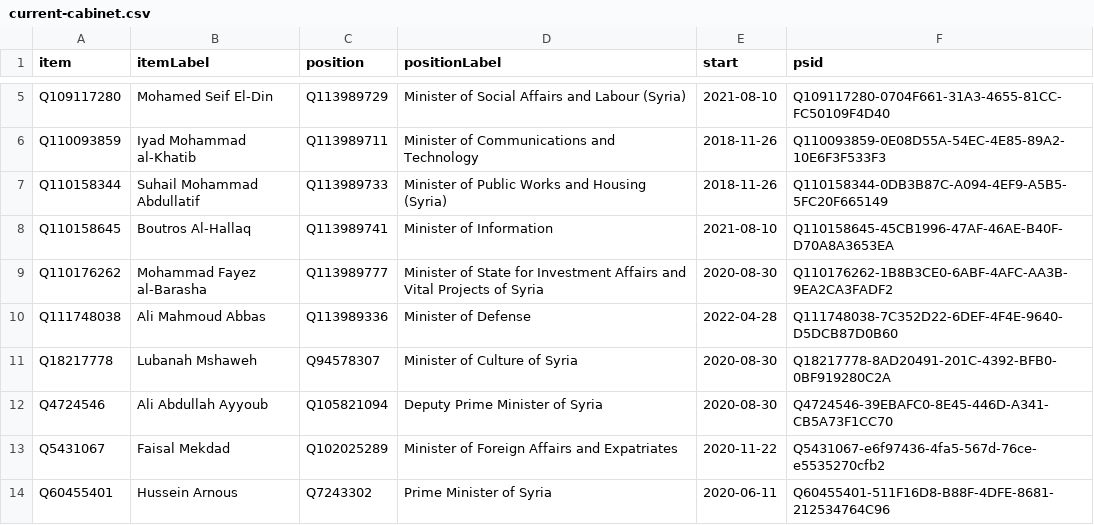
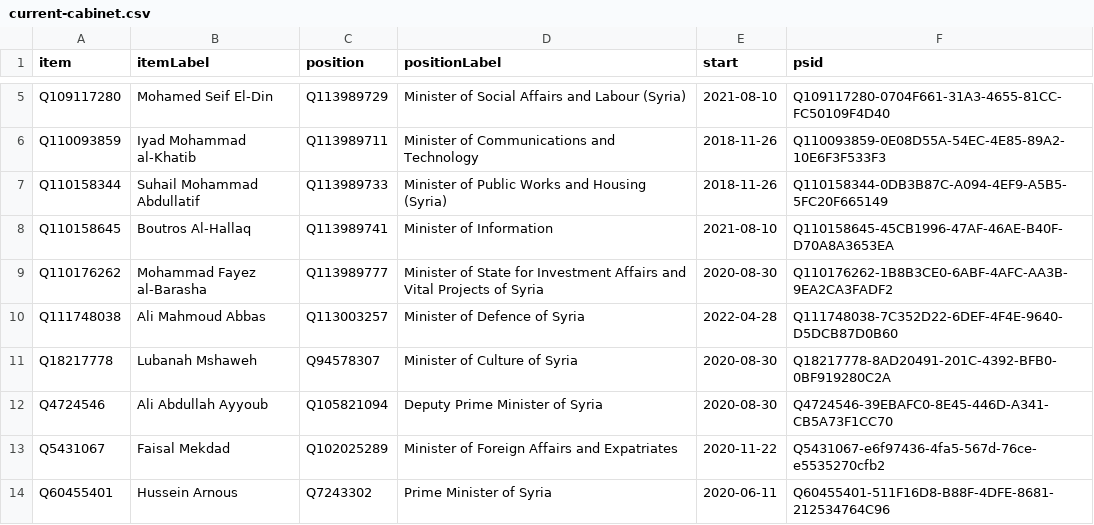
Before and after one commit to every-politician-scrapers/syria, a CSV file: wikidata/results/current-cabinet.csv, drawn as a sheet; only a part is shown, gaps mark what is left out.

```diff
--- a/wikidata/results/current-cabinet.csv
+++ b/wikidata/results/current-cabinet.csv
@@ -9,3 +9,3 @@ Q110158645,Boutros Al-Hallaq,Q113989741,Minister of Information,2021-08-10,Q1101
 Q110176262,Mohammad Fayez al-Barasha,Q113989777,Minister of State for Investment Affairs and Vital Projects of Syria,2020-08-30,Q110176262-1B8B3CE0-6ABF-4AFC-AA3B-9EA2CA3FADF2
-Q111748038,Ali Mahmoud Abbas,Q113989336,Minister of Defense,2022-04-28,Q111748038-7C352D22-6DEF-4F4E-9640-D5DCB87D0B60
+Q111748038,Ali Mahmoud Abbas,Q113003257,Minister of Defence of Syria,2022-04-28,Q111748038-7C352D22-6DEF-4F4E-9640-D5DCB87D0B60
 Q18217778,Lubanah Mshaweh,Q94578307,Minister of Culture of Syria,2020-08-30,Q18217778-8AD20491-201C-4392-BFB0-0BF919280C2A
```
Also changed, not shown: wikidata/results/cabinet-positions.csv, wikidata/results/ministries.csv.
